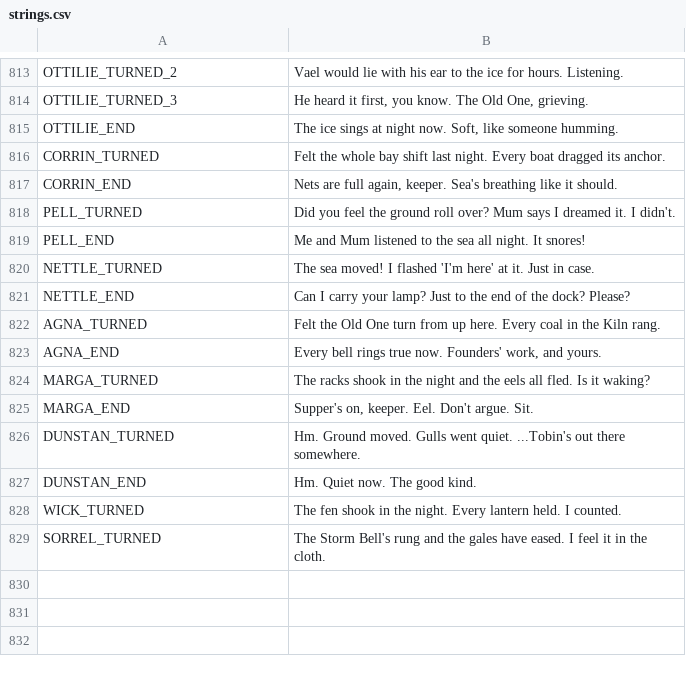
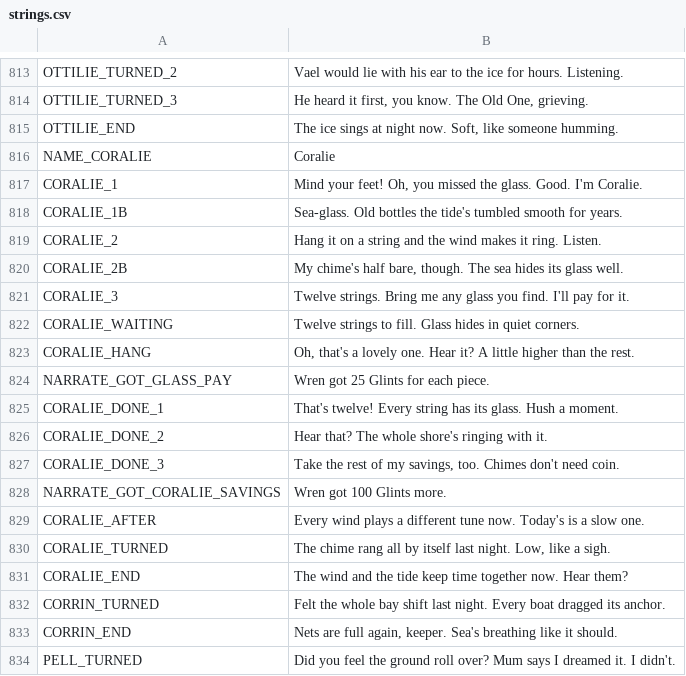
Before and after one commit to ashciraulo/Leviathan, a CSV file: locale/strings.csv, drawn as a sheet; only a part is shown, gaps mark what is left out; the shorter side is filled out with more unchanged rows.

```diff
--- a/locale/strings.csv
+++ b/locale/strings.csv
@@ -815,2 +815,18 @@ OTTILIE_TURNED_3,"He heard it first, you know. The Old One, grieving."
 OTTILIE_END,"The ice sings at night now. Soft, like someone humming."
+NAME_CORALIE,Coralie
+CORALIE_1,"Mind your feet! Oh, you missed the glass. Good. I'm Coralie."
+CORALIE_1B,"Sea-glass. Old bottles the tide's tumbled smooth for years."
+CORALIE_2,"Hang it on a string and the wind makes it ring. Listen."
+CORALIE_2B,"My chime's half bare, though. The sea hides its glass well."
+CORALIE_3,"Twelve strings. Bring me any glass you find. I'll pay for it."
+CORALIE_WAITING,"Twelve strings to fill. Glass hides in quiet corners."
+CORALIE_HANG,"Oh, that's a lovely one. Hear it? A little higher than the rest."
+NARRATE_GOT_GLASS_PAY,Wren got 25 Glints for each piece.
+CORALIE_DONE_1,"That's twelve! Every string has its glass. Hush a moment."
+CORALIE_DONE_2,"Hear that? The whole shore's ringing with it."
+CORALIE_DONE_3,"Take the rest of my savings, too. Chimes don't need coin."
+NARRATE_GOT_CORALIE_SAVINGS,Wren got 100 Glints more.
+CORALIE_AFTER,"Every wind plays a different tune now. Today's is a slow one."
+CORALIE_TURNED,"The chime rang all by itself last night. Low, like a sigh."
+CORALIE_END,"The wind and the tide keep time together now. Hear them?"
 CORRIN_TURNED,"Felt the whole bay shift last night. Every boat dragged its anchor."
```
Also changed, not shown: 13 other files.
